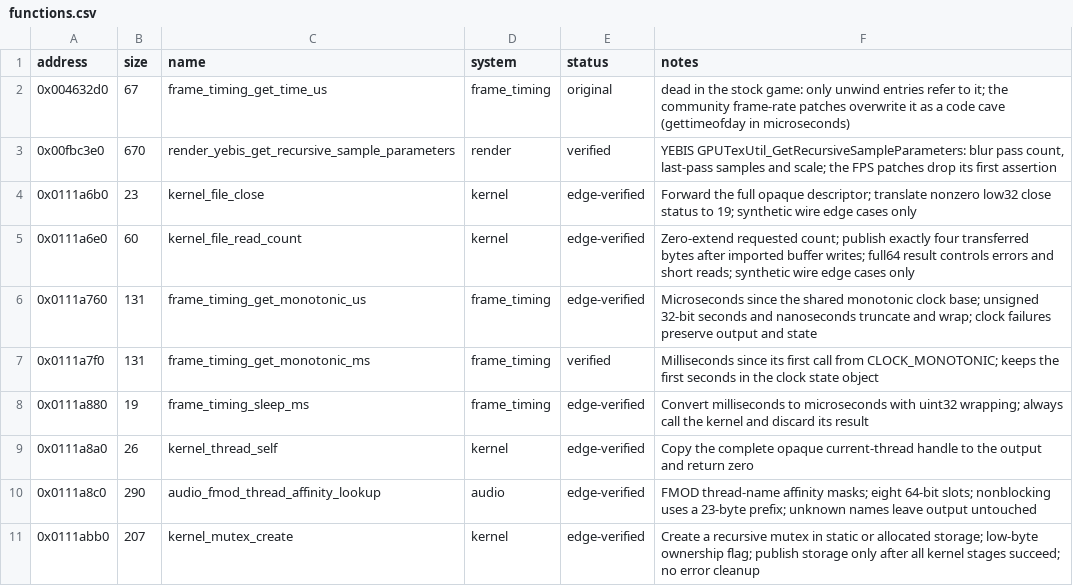
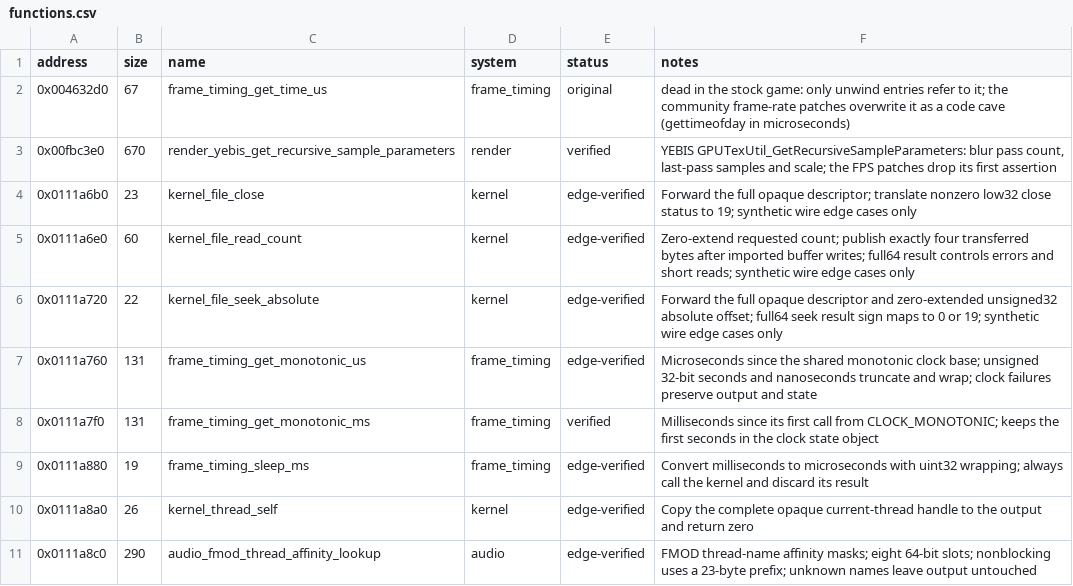
Before and after one commit to Yharnam-Hunters/Paleblood, a CSV file: symbols/functions.csv, drawn as a sheet; only a part is shown; the shorter side is filled out with more unchanged rows; the diff names each change by its address in the sheet, - before the commit and + after, or states it on an @@ line.

```diff
--- a/symbols/functions.csv
+++ b/symbols/functions.csv
+row 6: 0x0111a720 | 22 | kernel_file_seek_absolute | kernel | edge-verified | Forward the full opaque descriptor and zero-extended unsigned32 absolute offset; full64 seek result sign maps to 0 or 19; synthetic wire edge cases only
```
Also changed, not shown: game/hooks.csv, symbols/verification.csv, 4 other files.
